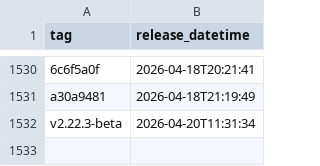
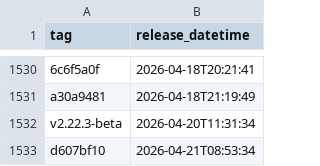
Before and after one commit to uk-gov-mirror/nhsdigital.eps-prescription-tracker-ui, a CSV file: _data/dev_deployments.csv, drawn as a sheet; only a part is shown, gaps mark what is left out.

```diff
--- a/_data/dev_deployments.csv
+++ b/_data/dev_deployments.csv
@@ -1532 +1532,2 @@ a30a9481,2026-04-18T21:19:49
 v2.22.3-beta,2026-04-20T11:31:34
+d607bf10,2026-04-21T08:53:34
```
Also changed, not shown: 1 other file.
